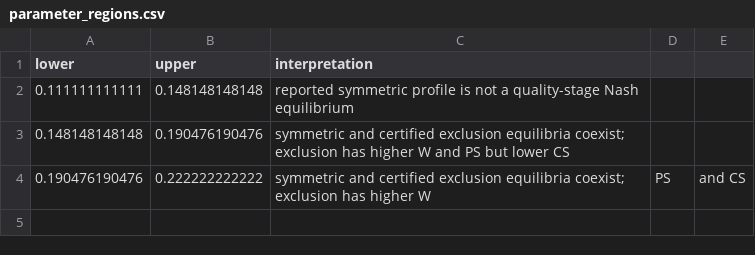
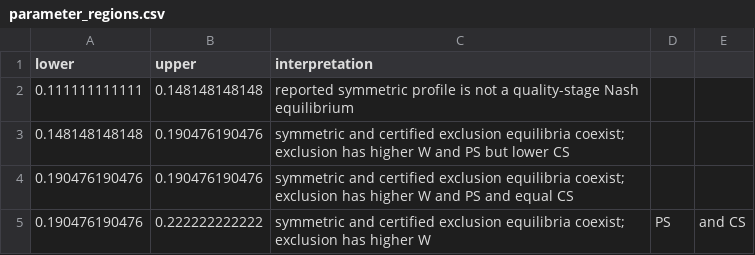
Before and after one commit to ryotamatsuki/economides-quality-equilibrium-reassessment, a CSV file: figures/parameter_regions.csv, drawn as a sheet; the diff names each change by its address in the sheet, - before the commit and + after, or states it on an @@ line.

Commit message:
Stage 10R: regenerate parameter-region CSV with equality row

```diff
--- a/figures/parameter_regions.csv
+++ b/figures/parameter_regions.csv
+row 4: 0.190476190476 | 0.190476190476 | symmetric and certified exclusion equilibria coexist; exclusion has higher W and PS and equal CS
```
